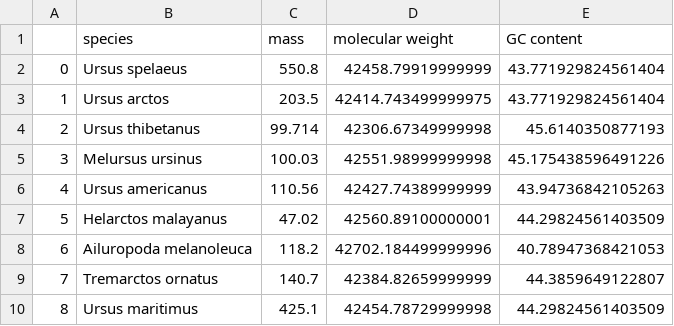
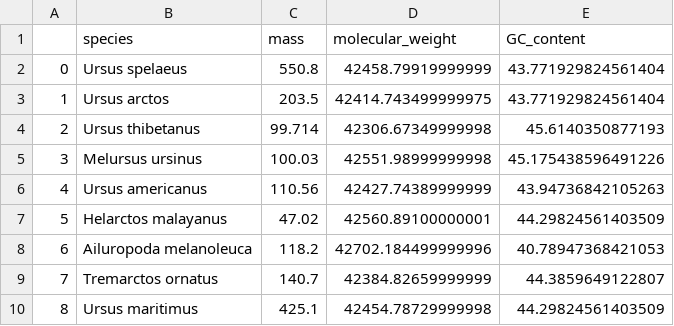
Before and after one commit to dkohlhase/BCB546X_Python_Assignment, a CSV file: bears_df.csv, drawn as a sheet.

Commit message:
Fixed csv output column names

```diff
--- a/bears_df.csv
+++ b/bears_df.csv
@@ -1,2 +1,2 @@
-,species,mass,molecular weight,GC content
+,species,mass,molecular_weight,GC_content
 0,Ursus spelaeus,550.8,42458.79919999999,43.771929824561404
```
Also changed, not shown: 1 other file.
